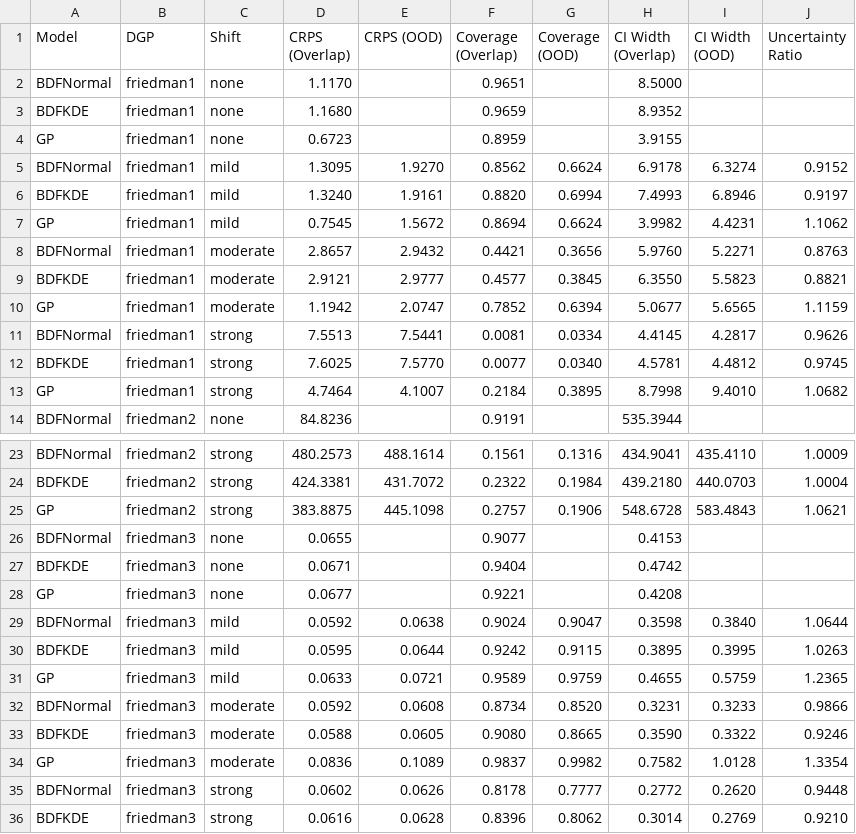
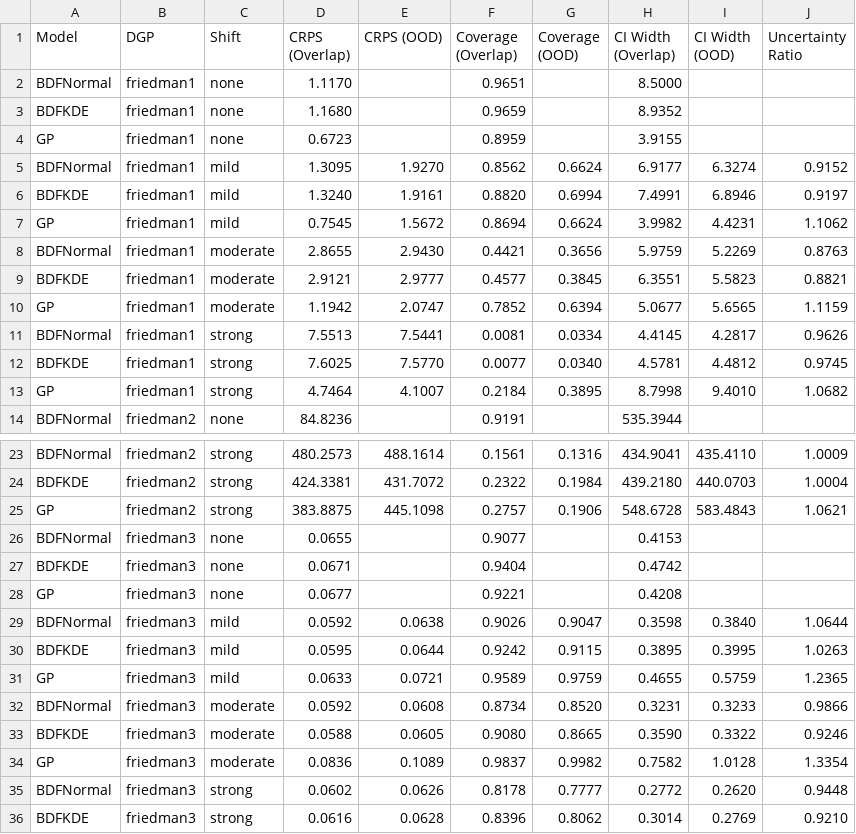
Before and after one commit to silaskoemen/bdf, a CSV file: benchmarks/results/effect_ood/ood_summary.csv, drawn as a sheet; only a part is shown, gaps mark what is left out.

```diff
--- a/benchmarks/results/effect_ood/ood_summary.csv
+++ b/benchmarks/results/effect_ood/ood_summary.csv
@@ -4,7 +4,7 @@ BDFKDE,friedman1,none,1.1680,,0.9659,,8.9352,,
 GP,friedman1,none,0.6723,,0.8959,,3.9155,,
-BDFNormal,friedman1,mild,1.3095,1.9270,0.8562,0.6624,6.9178,6.3274,0.9152
-BDFKDE,friedman1,mild,1.3240,1.9161,0.8820,0.6994,7.4993,6.8946,0.9197
+BDFNormal,friedman1,mild,1.3095,1.9270,0.8562,0.6624,6.9177,6.3274,0.9152
+BDFKDE,friedman1,mild,1.3240,1.9161,0.8820,0.6994,7.4991,6.8946,0.9197
 GP,friedman1,mild,0.7545,1.5672,0.8694,0.6624,3.9982,4.4231,1.1062
-BDFNormal,friedman1,moderate,2.8657,2.9432,0.4421,0.3656,5.9760,5.2271,0.8763
-BDFKDE,friedman1,moderate,2.9121,2.9777,0.4577,0.3845,6.3550,5.5823,0.8821
+BDFNormal,friedman1,moderate,2.8655,2.9430,0.4421,0.3656,5.9759,5.2269,0.8763
+BDFKDE,friedman1,moderate,2.9121,2.9777,0.4577,0.3845,6.3551,5.5823,0.8821
 GP,friedman1,moderate,1.1942,2.0747,0.7852,0.6394,5.0677,5.6565,1.1159
@@ -28,3 +28,3 @@ BDFKDE,friedman3,none,0.0671,,0.9404,,0.4742,,
 GP,friedman3,none,0.0677,,0.9221,,0.4208,,
-BDFNormal,friedman3,mild,0.0592,0.0638,0.9024,0.9047,0.3598,0.3840,1.0644
+BDFNormal,friedman3,mild,0.0592,0.0638,0.9026,0.9047,0.3598,0.3840,1.0644
 BDFKDE,friedman3,mild,0.0595,0.0644,0.9242,0.9115,0.3895,0.3995,1.0263
```
Also changed, not shown: 13 other files.
